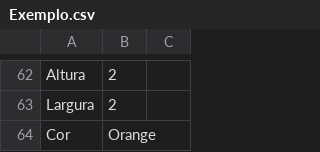
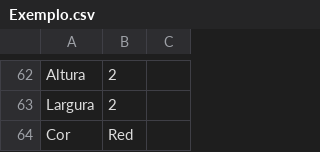
Before and after one commit to alissonboessio/TDE-SDL2-POO, a CSV file: Exemplo.csv, drawn as a sheet; only a part is shown, gaps mark what is left out.

```diff
--- a/Exemplo.csv
+++ b/Exemplo.csv
@@ -63,2 +63,2 @@ Altura;2;
 Largura;2;
-Cor;Orange;
+Cor;Red;
```
Also changed, not shown: 7 other files.
